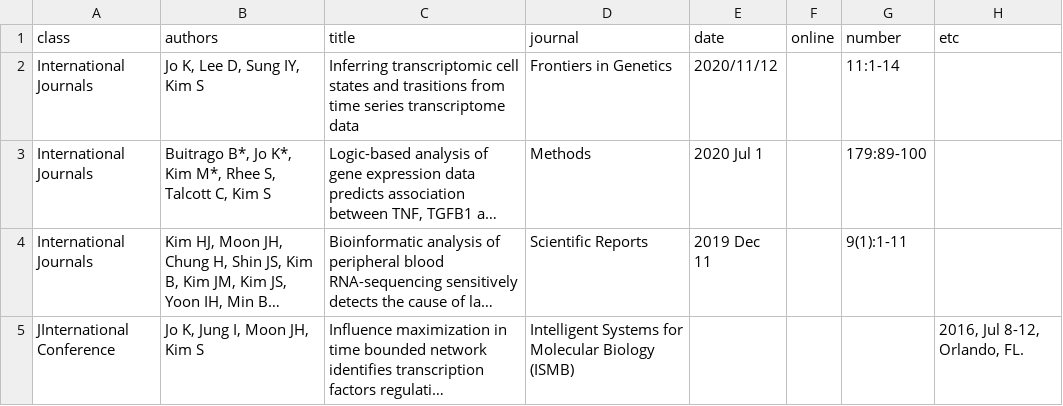
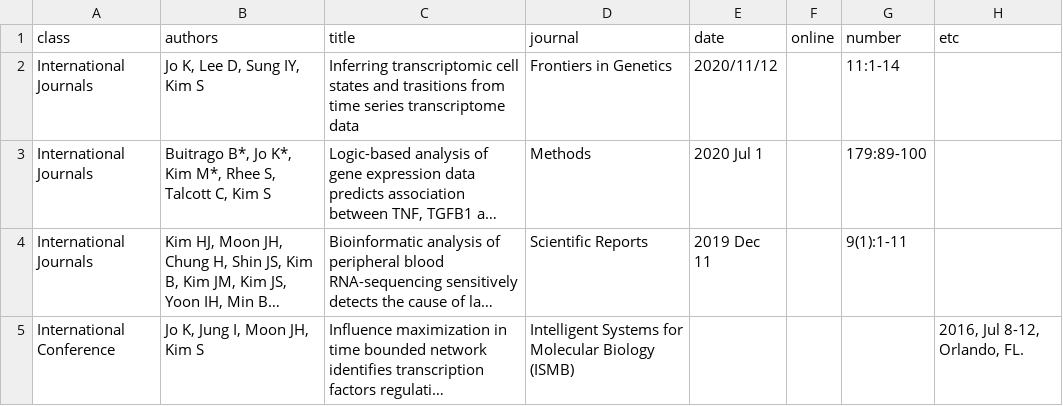
Before and after one commit to S-Hun/S-Hun.github.io, a TSV file: _data/sheets/pub.tsv, drawn as a sheet; long unchanged cells end in …; the diff names each change by its address in the sheet, - before the commit and + after, or states it on an @@ line.

```diff
--- a/_data/sheets/pub.tsv
+++ b/_data/sheets/pub.tsv
-A5 (class): JInternational Conference
+A5 (class): International Conference
```
Also changed, not shown: 8 other files.
